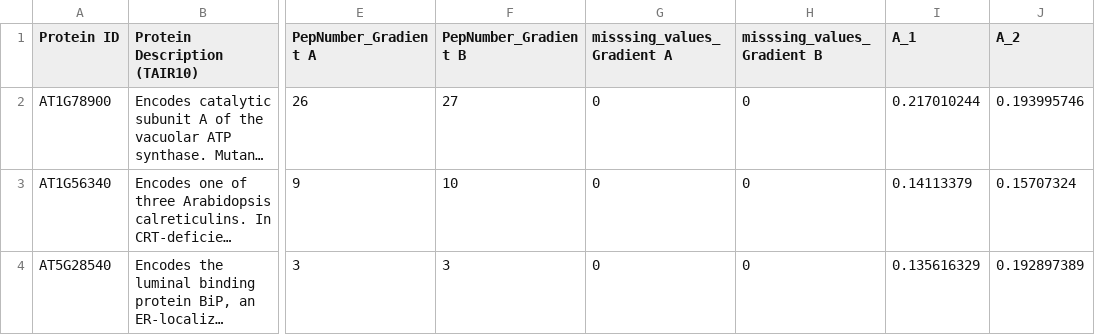
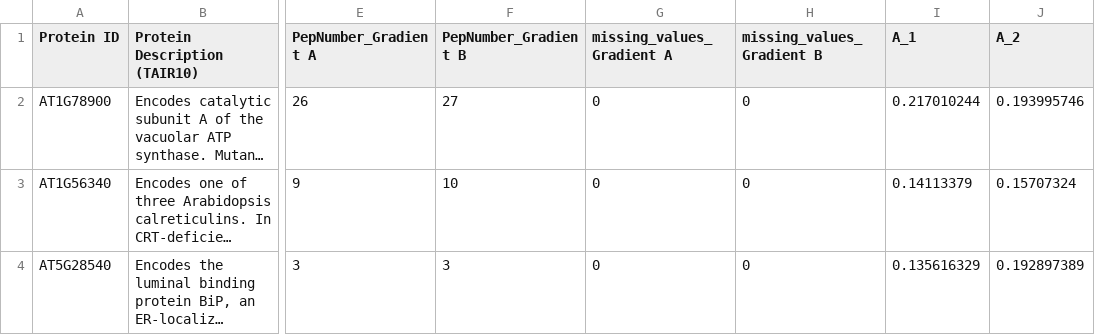
Before and after one commit to lgatto/pRolocdata, a CSV file: inst/extdata/245589ST2_protein_distributions.csv, drawn as a sheet; only a part is shown, gaps mark what is left out; long unchanged cells end in …; the diff names each change by its address in the sheet, - before the commit and + after, or states it on an @@ line.

Commit message:
data from Nikolovksi et al 2014

```diff
--- a/inst/extdata/245589ST2_protein_distributions.csv
+++ b/inst/extdata/245589ST2_protein_distributions.csv
-G1: misssing_values_Gradient A
+G1: missing_values_Gradient A
-H1: misssing_values_Gradient B
+H1: missing_values_Gradient B
```
Also changed, not shown: 5 other files.
